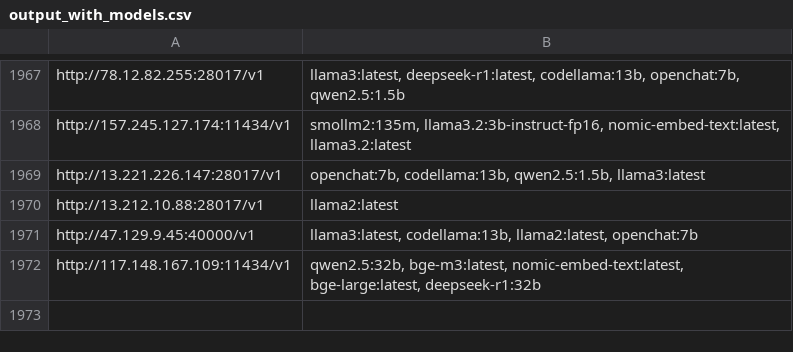
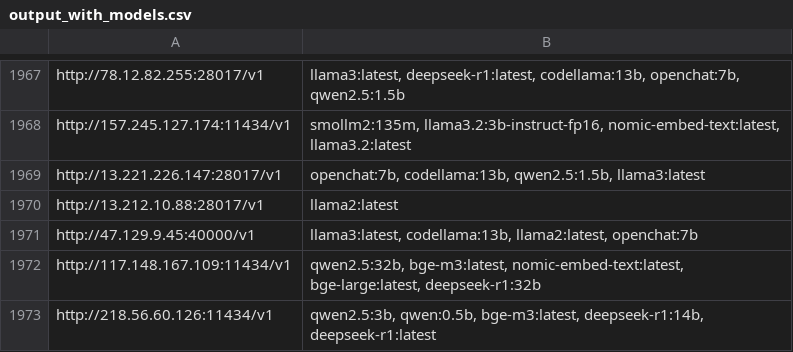
Before and after one commit to happyshua/ollamalist, a CSV file: output_with_models.csv, drawn as a sheet; only a part is shown, gaps mark what is left out.

```diff
--- a/output_with_models.csv
+++ b/output_with_models.csv
@@ -1972 +1972,2 @@ http://47.129.9.45:40000/v1,"llama3:latest, codellama:13b, llama2:latest, opench
 http://117.148.167.109:11434/v1,"qwen2.5:32b, bge-m3:latest, nomic-embed-text:latest, bge-large:latest, deepseek-r1:32b"
+http://218.56.60.126:11434/v1,"qwen2.5:3b, qwen:0.5b, bge-m3:latest, deepseek-r1:14b, deepseek-r1:latest"
```
